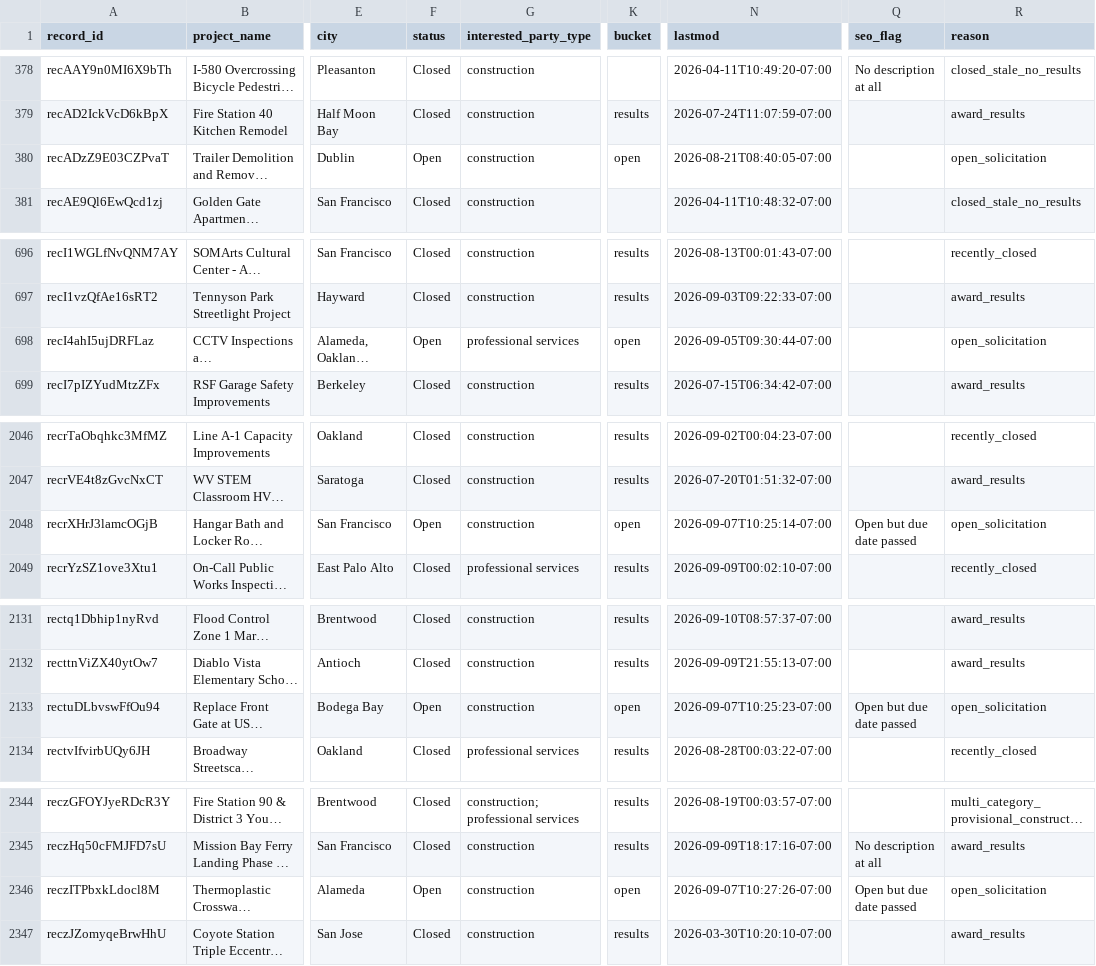
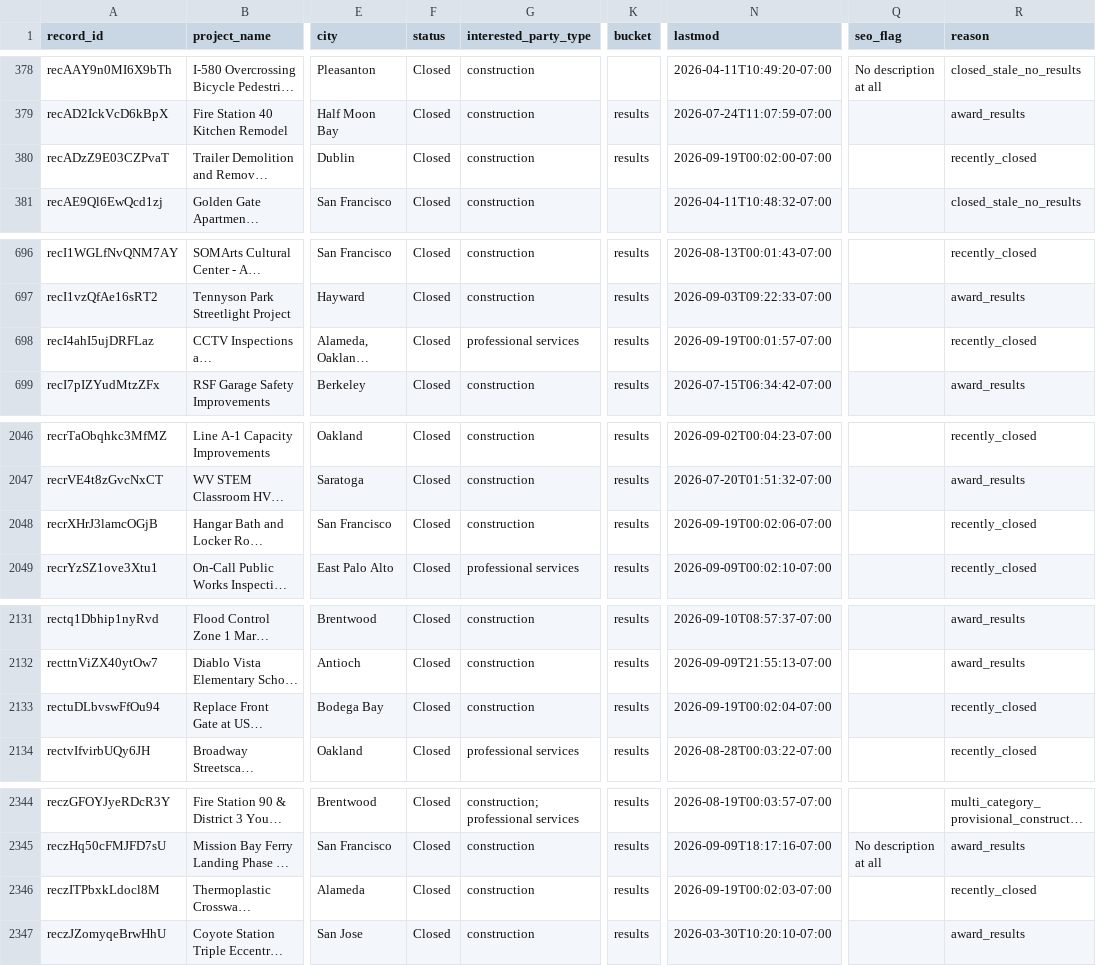
Before and after one commit to blawless23/bidthebay-sitemaps, a CSV file: reconciliation.csv, drawn as a sheet; only a part is shown, gaps mark what is left out; long unchanged cells end in …; the diff covers the shown part only; the diff names each change by its address in the sheet, - before the commit and + after, or states it on an @@ line.

Commit message:
sitemap v2.1: 1893 project URLs (open 226 / results 1667 / agencies 280) (+0/-1)

```diff
--- a/reconciliation.csv
+++ b/reconciliation.csv
-F380 (status): Open
+F380 (status): Closed
-K380 (bucket): open
+K380 (bucket): results
-N380 (lastmod): 2026-08-21T08:40:05-07:00
+N380 (lastmod): 2026-09-19T00:02:00-07:00
-R380 (reason): open_solicitation
+R380 (reason): recently_closed
-F698 (status): Open
+F698 (status): Closed
-K698 (bucket): open
+K698 (bucket): results
-N698 (lastmod): 2026-09-05T09:30:44-07:00
+N698 (lastmod): 2026-09-19T00:01:57-07:00
-R698 (reason): open_solicitation
+R698 (reason): recently_closed
-F2048 (status): Open
+F2048 (status): Closed
-K2048 (bucket): open
+K2048 (bucket): results
-N2048 (lastmod): 2026-09-07T10:25:14-07:00
+N2048 (lastmod): 2026-09-19T00:02:06-07:00
-Q2048 (seo_flag): Open but due date passed
+Q2048 (seo_flag): (empty)
-R2048 (reason): open_solicitation
+R2048 (reason): recently_closed
-F2133 (status): Open
+F2133 (status): Closed
-K2133 (bucket): open
+K2133 (bucket): results
-N2133 (lastmod): 2026-09-07T10:25:23-07:00
+N2133 (lastmod): 2026-09-19T00:02:04-07:00
-Q2133 (seo_flag): Open but due date passed
+Q2133 (seo_flag): (empty)
-R2133 (reason): open_solicitation
+R2133 (reason): recently_closed
-F2346 (status): Open
+F2346 (status): Closed
-K2346 (bucket): open
+K2346 (bucket): results
-N2346 (lastmod): 2026-09-07T10:27:26-07:00
+N2346 (lastmod): 2026-09-19T00:02:03-07:00
-Q2346 (seo_flag): Open but due date passed
+Q2346 (seo_flag): (empty)
-R2346 (reason): open_solicitation
+R2346 (reason): recently_closed
```
Also changed, not shown: 37 edited cells elsewhere in this file, 22 other files.
